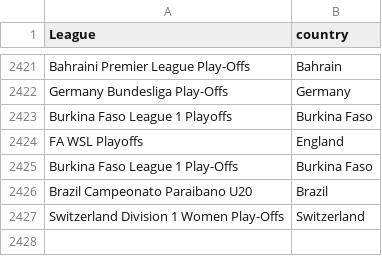
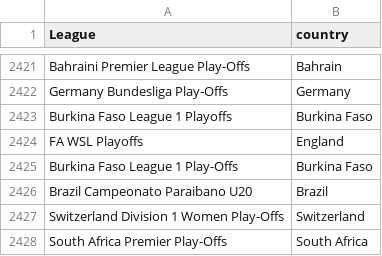
Before and after one commit to gatodegravata/vulp-stats, a CSV file: lists/league-country.csv, drawn as a sheet; only a part is shown, gaps mark what is left out.

```diff
--- a/lists/league-country.csv
+++ b/lists/league-country.csv
@@ -2427 +2427,2 @@ Brazil Campeonato Paraibano U20;Brazil
 Switzerland Division 1 Women Play-Offs;Switzerland
+South Africa Premier Play-Offs;South Africa
```
Also changed, not shown: 2 other files.
